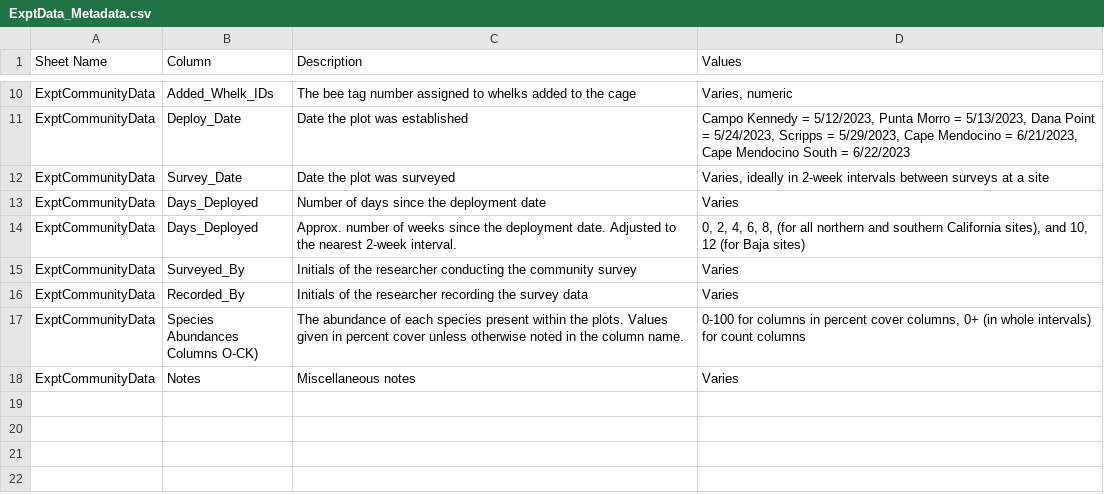
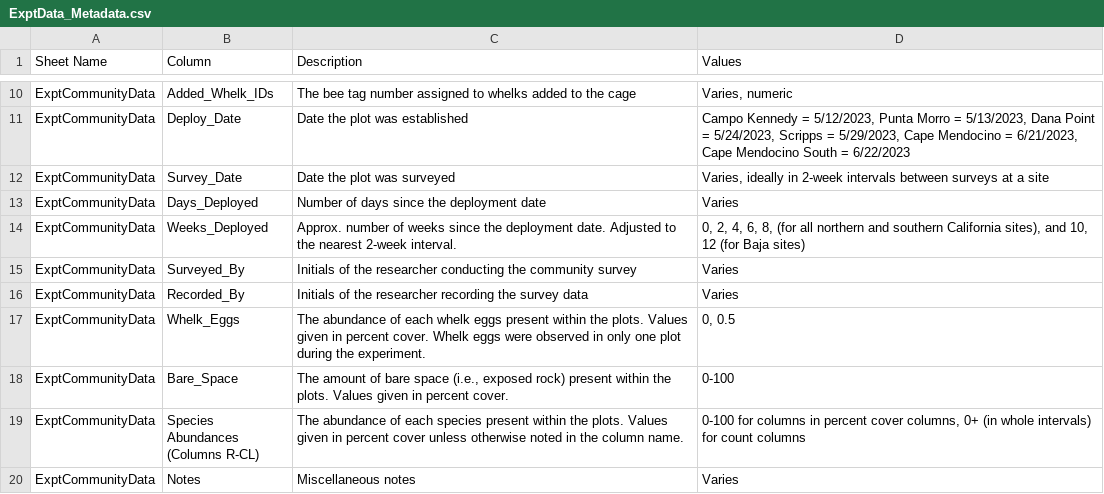
Before and after one commit to RBeshai/2025_Range_Shift_Impact_MS, a CSV file: ExptData_Metadata.csv, drawn as a sheet; only a part is shown, gaps mark what is left out.

```diff
--- a/ExptData_Metadata.csv
+++ b/ExptData_Metadata.csv
@@ -13,7 +13,9 @@ ExptCommunityData,Survey_Date,Date the plot was surveyed ,"Varies, ideally in 2-
 ExptCommunityData,Days_Deployed,Number of days since the deployment date,Varies
-ExptCommunityData,Days_Deployed,Approx. number of weeks since the deployment date. Adjusted to the nearest 2-week interval. ,"0, 2, 4, 6, 8, (for all northern and southern California sites), and 10, 12 (for Baja sites)"
+ExptCommunityData,Weeks_Deployed,Approx. number of weeks since the deployment date. Adjusted to the nearest 2-week interval. ,"0, 2, 4, 6, 8, (for all northern and southern California sites), and 10, 12 (for Baja sites)"
 ExptCommunityData,Surveyed_By,Initials of the researcher conducting the community survey,Varies
 ExptCommunityData,Recorded_By,Initials of the researcher recording the survey data,Varies
-ExptCommunityData,"Species Abundances
-Columns O-CK)",The abundance of each species present within the plots. Values given in percent cover unless otherwise noted in the column name.,"0-100 for columns in percent cover columns, 0+ (in whole intervals) for count columns"
+ExptCommunityData,Whelk_Eggs,The abundance of each whelk eggs present within the plots. Values given in percent cover. Whelk eggs were observed in only one plot during the experiment. ,"0, 0.5"
+ExptCommunityData,Bare_Space,"The amount of bare space (i.e., exposed rock) present within the plots. Values given in percent cover.",0-100
+ExptCommunityData,"Species Abundances
+(Columns R-CL)",The abundance of each species present within the plots. Values given in percent cover unless otherwise noted in the column name.,"0-100 for columns in percent cover columns, 0+ (in whole intervals) for count columns"
 ExptCommunityData,Notes,Miscellaneous notes,Varies
```
Also changed, not shown: ExptCommunityData.csv, SurveyData_Metadata.csv, 8 other files.
